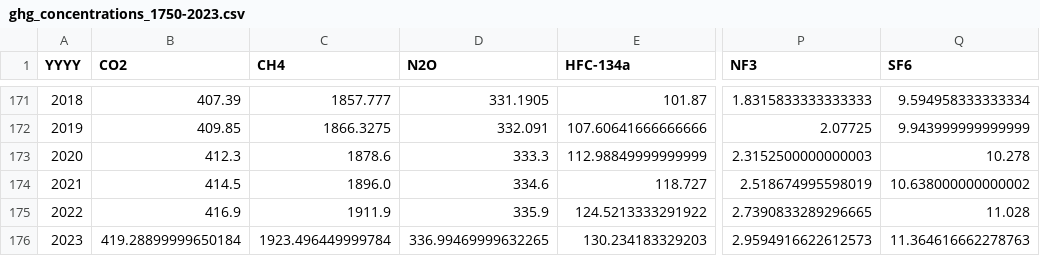
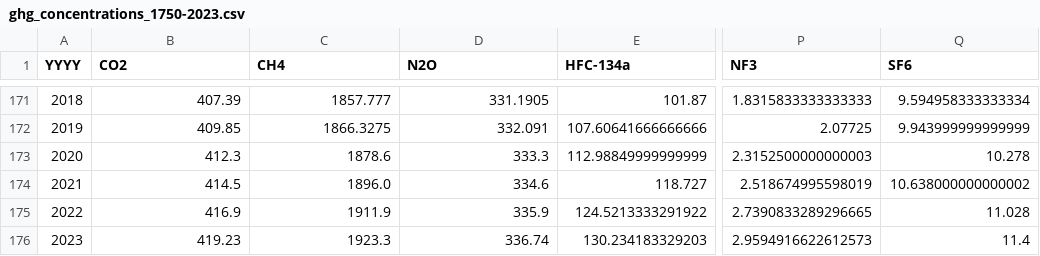
Before and after one commit to ClimateIndicator/forcing-timeseries, a CSV file: output/ghg_concentrations_1750-2023.csv, drawn as a sheet; only a part is shown, gaps mark what is left out; the diff names each change by its address in the sheet, - before the commit and + after, or states it on an @@ line.

Commit message:
update concentrations

```diff
--- a/output/ghg_concentrations_1750-2023.csv
+++ b/output/ghg_concentrations_1750-2023.csv
-B176 (CO2): 419.28899999650184
+B176 (CO2): 419.23
-C176 (CH4): 1923.496449999784
+C176 (CH4): 1923.3
-D176 (N2O): 336.99469999632265
+D176 (N2O): 336.74
-Q176 (SF6): 11.364616662278763
+Q176 (SF6): 11.4
```
Also changed, not shown: 1 other file.
